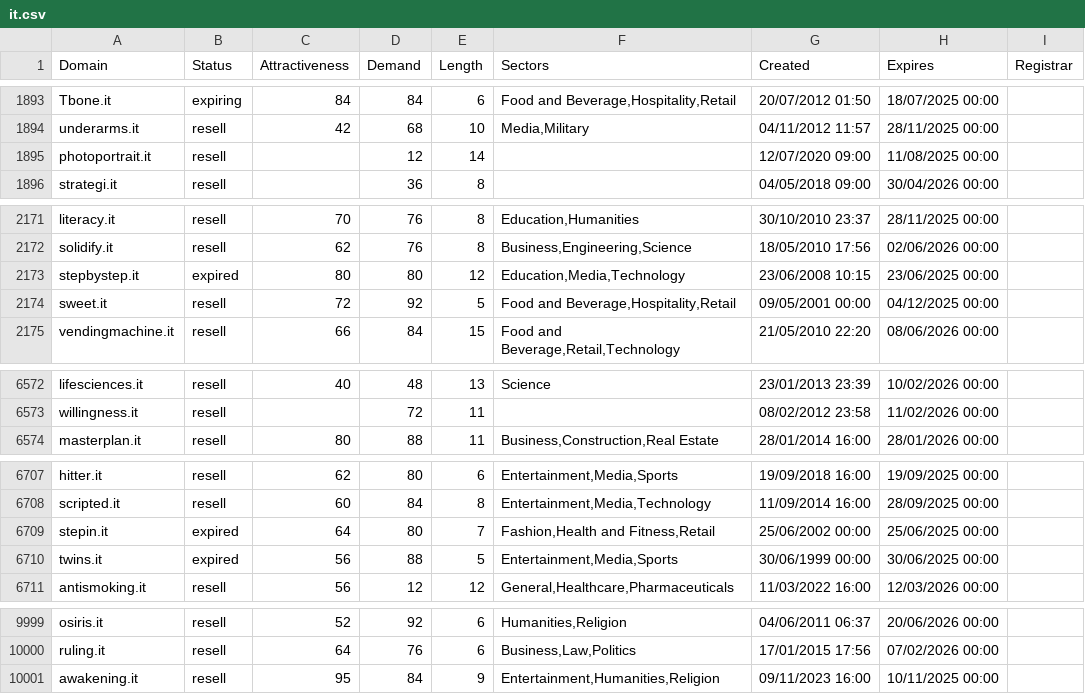
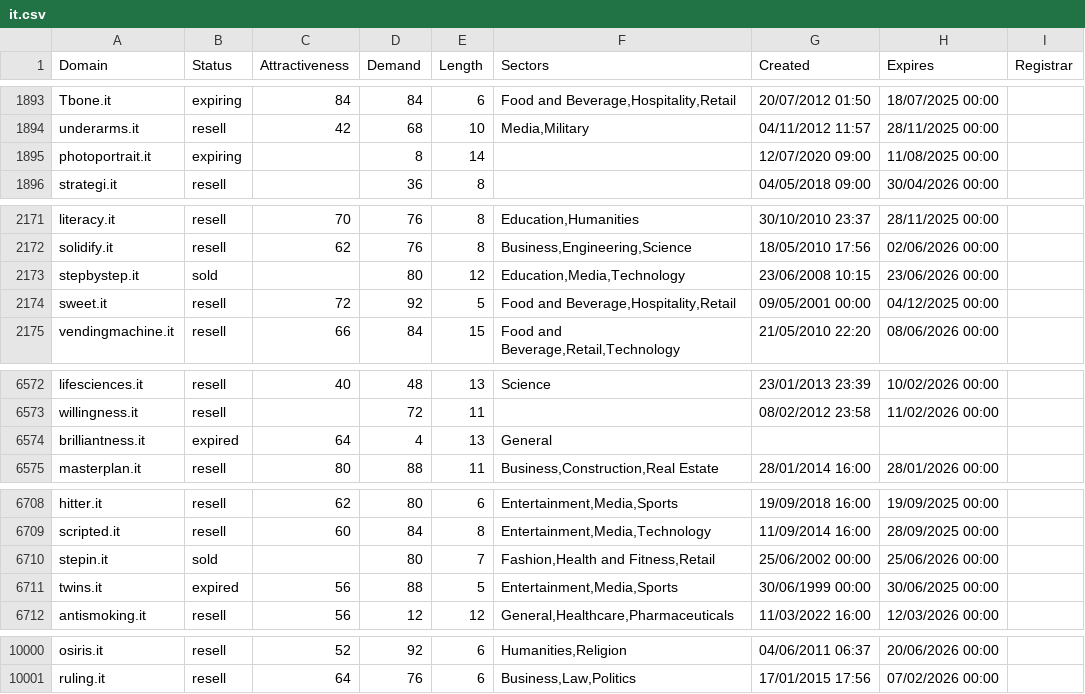
Before and after one commit to UniqueDomains/it-oneword-domains, a CSV file: it.csv, drawn as a sheet; only a part is shown, gaps mark what is left out; the diff covers the shown part only.

Commit message:
Daily data update

```diff
--- a/it.csv
+++ b/it.csv
@@ -1894,3 +1894,3 @@ Tbone.it,expiring,84,84,6,"Food and Beverage,Hospitality,Retail",20/07/2012 01:5
 underarms.it,resell,42,68,10,"Media,Military",04/11/2012 11:57,28/11/2025 00:00,
-photoportrait.it,resell,,12,14,,12/07/2020 09:00,11/08/2025 00:00,
+photoportrait.it,expiring,,8,14,,12/07/2020 09:00,11/08/2025 00:00,
 strategi.it,resell,,36,8,,04/05/2018 09:00,30/04/2026 00:00,
@@ -2172,3 +2172,3 @@ literacy.it,resell,70,76,8,"Education,Humanities",30/10/2010 23:37,28/11/2025 00
 solidify.it,resell,62,76,8,"Business,Engineering,Science",18/05/2010 17:56,02/06/2026 00:00,
-stepbystep.it,expired,80,80,12,"Education,Media,Technology",23/06/2008 10:15,23/06/2025 00:00,
+stepbystep.it,sold,,80,12,"Education,Media,Technology",23/06/2008 10:15,23/06/2026 00:00,
 sweet.it,resell,72,92,5,"Food and Beverage,Hospitality,Retail",09/05/2001 00:00,04/12/2025 00:00,
@@ -6573,2 +6573,3 @@ lifesciences.it,resell,40,48,13,Science,23/01/2013 23:39,10/02/2026 00:00,
 willingness.it,resell,,72,11,,08/02/2012 23:58,11/02/2026 00:00,
+brilliantness.it,expired,64,4,13,General,,,
 masterplan.it,resell,80,88,11,"Business,Construction,Real Estate",28/01/2014 16:00,28/01/2026 00:00,
@@ -6708,3 +6709,3 @@ hitter.it,resell,62,80,6,"Entertainment,Media,Sports",19/09/2018 16:00,19/09/202
 scripted.it,resell,60,84,8,"Entertainment,Media,Technology",11/09/2014 16:00,28/09/2025 00:00,
-stepin.it,expired,64,80,7,"Fashion,Health and Fitness,Retail",25/06/2002 00:00,25/06/2025 00:00,
+stepin.it,sold,,80,7,"Fashion,Health and Fitness,Retail",25/06/2002 00:00,25/06/2026 00:00,
 twins.it,expired,56,88,5,"Entertainment,Media,Sports",30/06/1999 00:00,30/06/2025 00:00,
@@ -10000,2 +10001 @@ osiris.it,resell,52,92,6,"Humanities,Religion",04/06/2011 06:37,20/06/2026 00:00
 ruling.it,resell,64,76,6,"Business,Law,Politics",17/01/2015 17:56,07/02/2026 00:00,
-awakening.it,resell,95,84,9,"Entertainment,Humanities,Religion",09/11/2023 16:00,10/11/2025 00:00,
```
Also changed, not shown: 37 edited cells elsewhere in this file, 2 other files.
